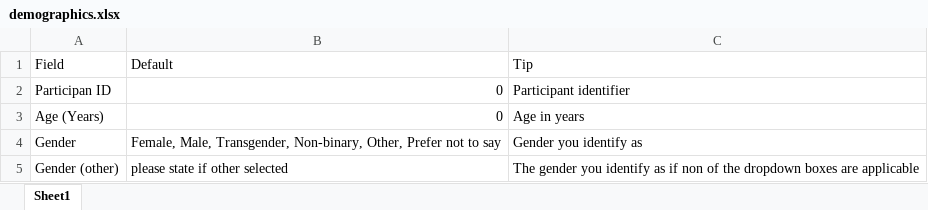
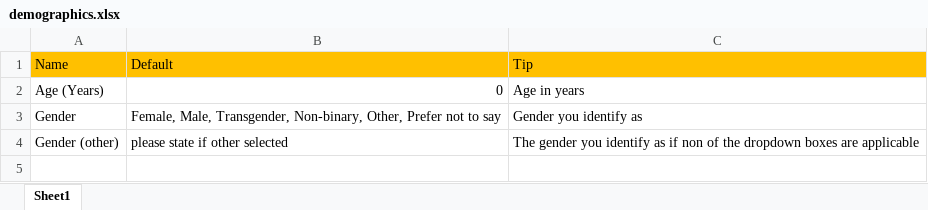
Before and after one commit to teamOSTAP/OSARI, an Excel workbook: demographics.xlsx, sheet Sheet1, drawn as a sheet; values as stored, in another font and other column widths than the file's, no borders; the diff names each change by its address in the sheet, - before the commit and + after, or states it on an @@ line.

Commit message:
make participant ID compulsory add tips to excel sheet

```diff
--- a/demographics.xlsx (sheet Sheet1)
+++ b/demographics.xlsx (sheet Sheet1)
-A1: Field
+A1: Name
-A1:C1 fill: none
+A1:C1 fill: #FFC000
-row 2: Participan ID | 0 | Participant identifier
```
Also changed, not shown: 1 other file.
